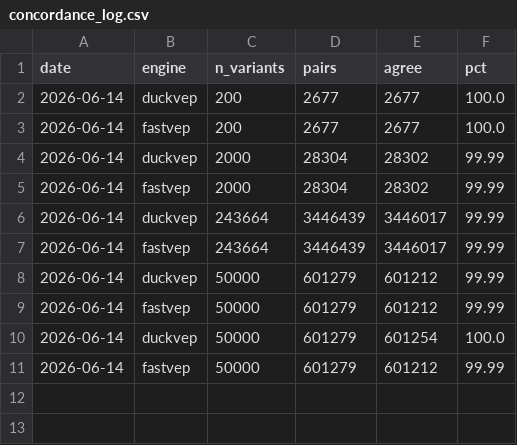
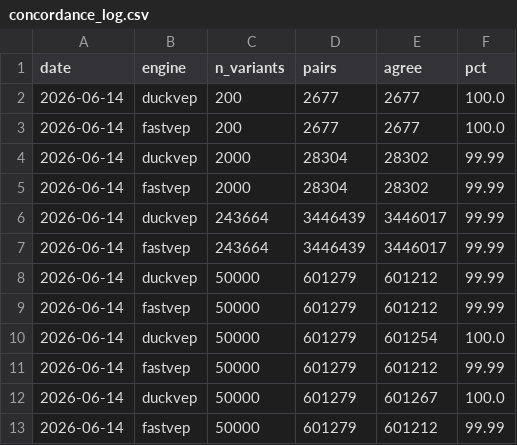
Before and after one commit to sounkou-bioinfo/duckvep, a CSV file: data/vep_dumps/concordance_log.csv, drawn as a sheet.

```diff
--- a/data/vep_dumps/concordance_log.csv
+++ b/data/vep_dumps/concordance_log.csv
@@ -11 +11,3 @@ date,engine,n_variants,pairs,agree,pct
 2026-06-14,fastvep,50000,601279,601212,99.99
+2026-06-14,duckvep,50000,601279,601267,100.0
+2026-06-14,fastvep,50000,601279,601212,99.99
```
Also changed, not shown: 5 other files.
